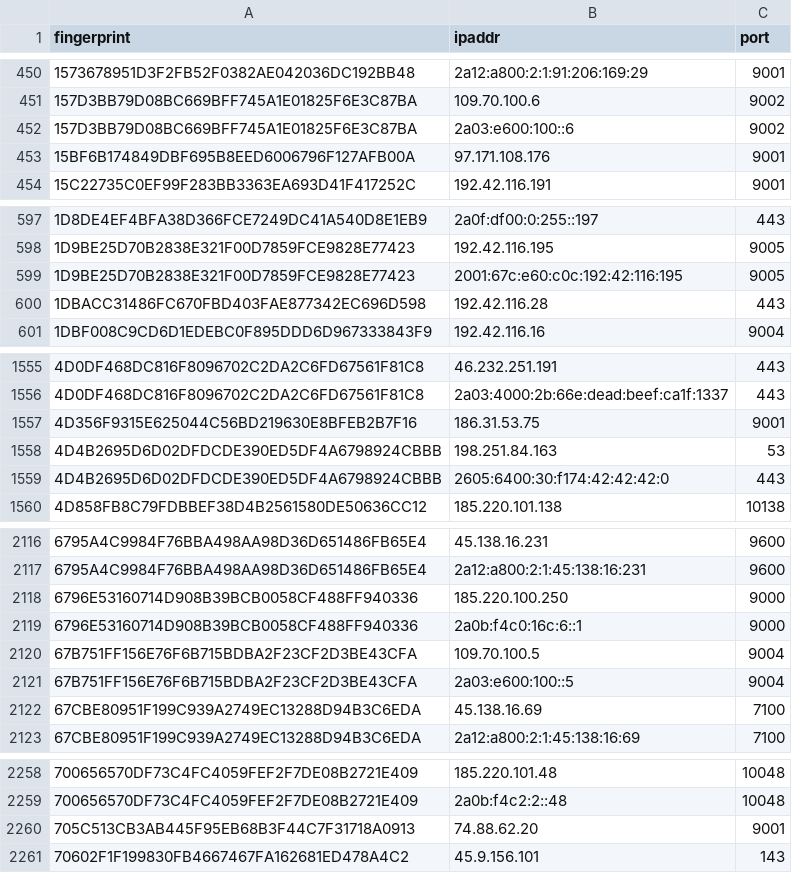
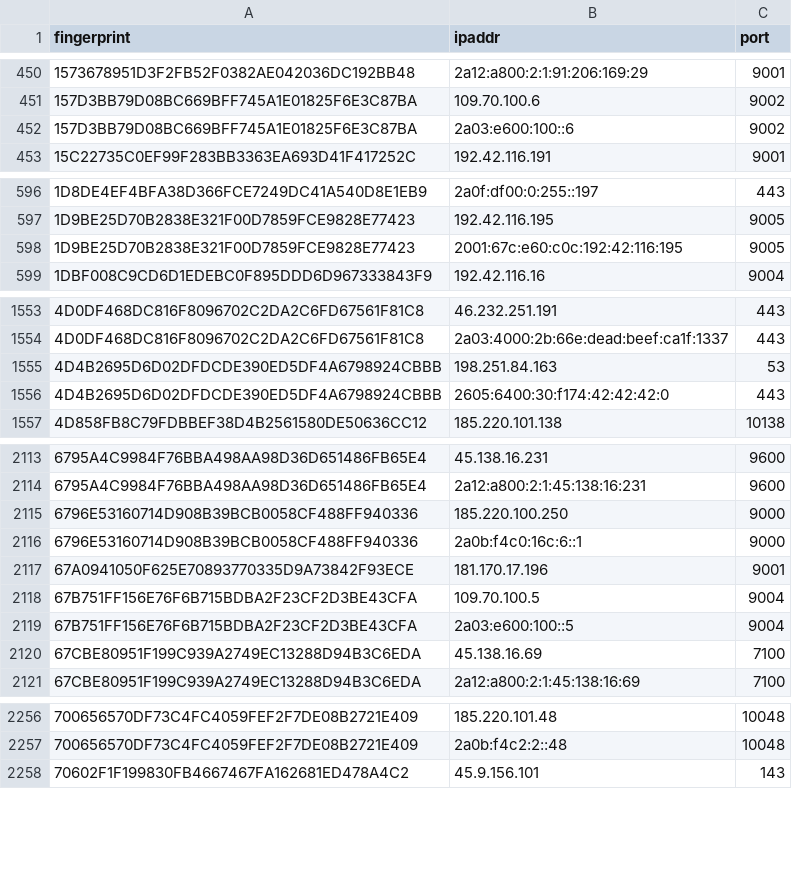
Before and after one commit to ling0x/tor-nodes, a CSV file: latest.exits.csv, drawn as a sheet; only a part is shown, gaps mark what is left out; removed rows and columns are numbered as before the commit, all else as after; the diff covers the shown part only; the diff names each change by its address in the sheet, - before the commit and + after, or states it on an @@ line.

```diff
--- a/latest.exits.csv
+++ b/latest.exits.csv
-row 453: 15BF6B174849DBF695B8EED6006796F127AFB00A | 97.171.108.176 | 9001
-row 600: 1DBACC31486FC670FBD403FAE877342EC696D598 | 192.42.116.28 | 443
-row 1557: 4D356F9315E625044C56BD219630E8BFEB2B7F16 | 186.31.53.75 | 9001
+row 2117: 67A0941050F625E70893770335D9A73842F93ECE | 181.170.17.196 | 9001
-row 2260: 705C513CB3AB445F95EB68B3F44C7F31718A0913 | 74.88.62.20 | 9001
```
Also changed, not shown: 1 added row and 9 removed rows elsewhere in this file, latest.all.csv, latest.guards.csv.
